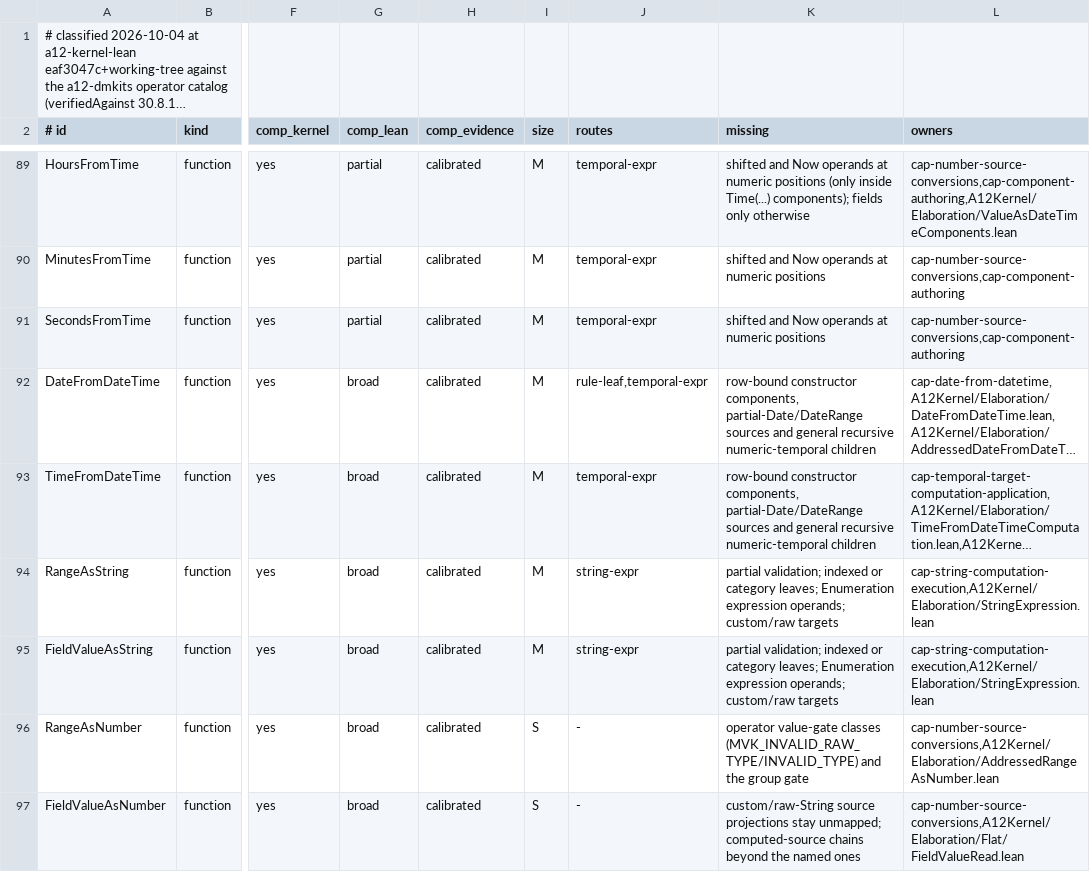
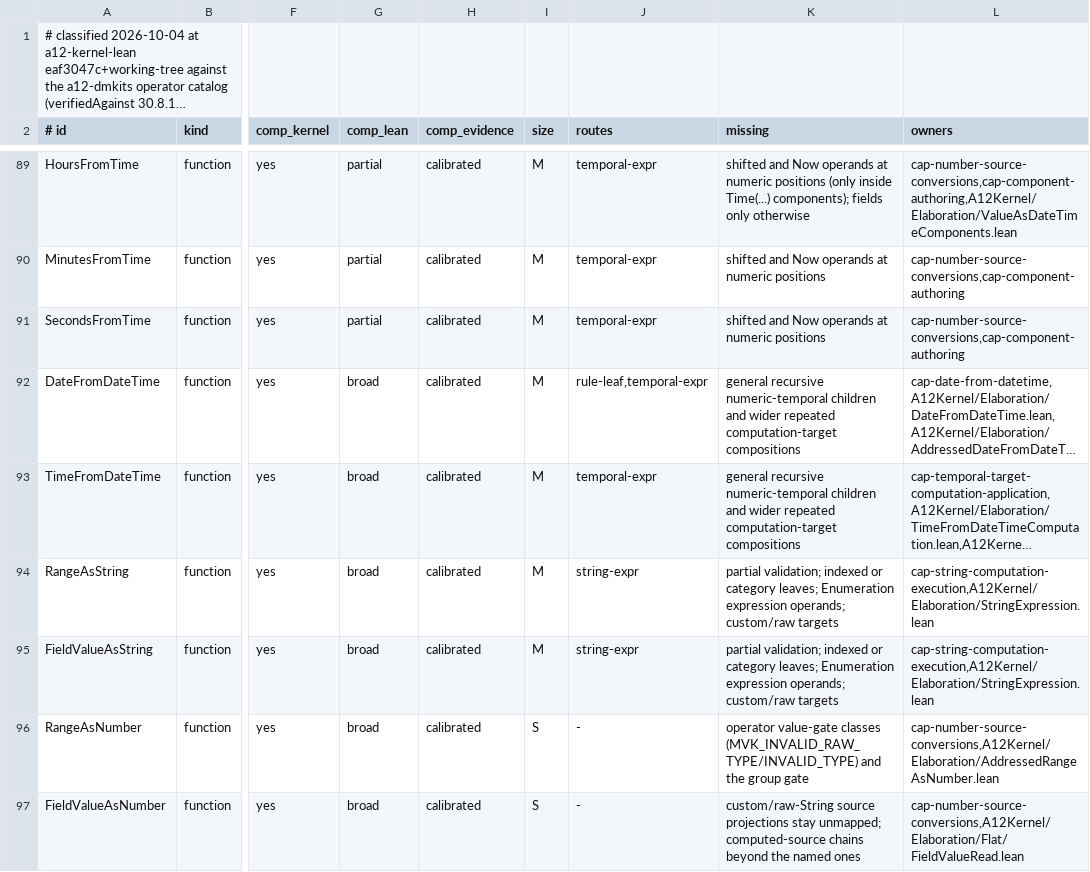
Before and after one commit to mbackschat/a12-kernel-lean, a TSV file: docs/CONFORMANCE-CONSTRUCTS.tsv, drawn as a sheet; only a part is shown, gaps mark what is left out; long unchanged cells end in …; the diff covers the shown part only; the diff names each change by its address in the sheet, - before the commit and + after, or states it on an @@ line.

Commit message:
feat(temporal): bind constructor and range sources to validation rows
Constructor certificates and partial-Date interpretation must share the rule's complete scope with typed and stored-text reads. Reusing that boundary closes the retained repeated-source compositions while legacy contexts without row-local spelling fail explicitly.

```diff
--- a/docs/CONFORMANCE-CONSTRUCTS.tsv
+++ b/docs/CONFORMANCE-CONSTRUCTS.tsv
-K92:K93 (missing): row-bound constructor components, partial-Date/DateRange sources and general recursive numeric-temporal children
+K92:K93 (missing): general recursive numeric-temporal children and wider repeated computation-target compositions
```
Also changed, not shown: 14 edited cells elsewhere in this file, 20 other files.
